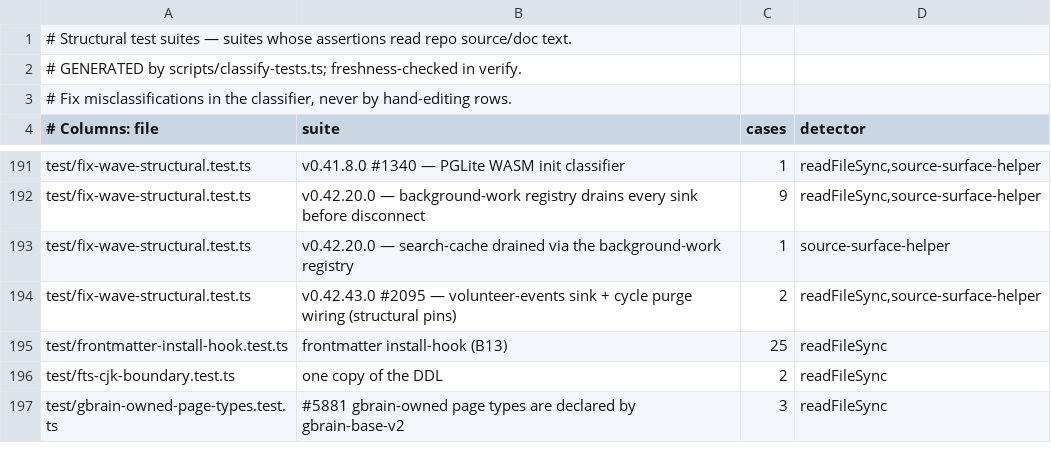
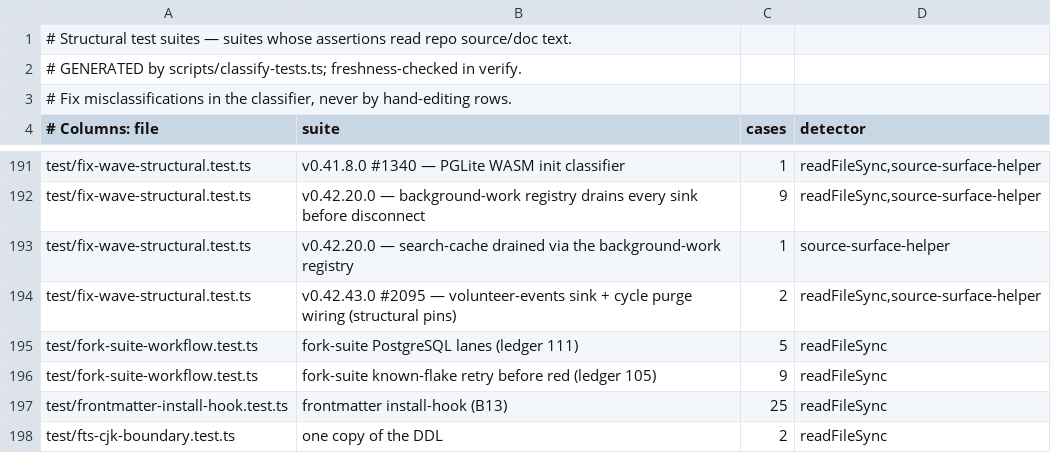
Before and after one commit to governedwork/gbrain, a TSV file: scripts/structural-suites.tsv, drawn as a sheet; only a part is shown, gaps mark what is left out; the shorter side is filled out with more unchanged rows; the diff names each change by its address in the sheet, - before the commit and + after, or states it on an @@ line.

```diff
--- a/scripts/structural-suites.tsv
+++ b/scripts/structural-suites.tsv
+row 195: test/fork-suite-workflow.test.ts | fork-suite PostgreSQL lanes (ledger 111) | 5 | readFileSync
+row 196: test/fork-suite-workflow.test.ts | fork-suite known-flake retry before red (ledger 105) | 9 | readFileSync
```
